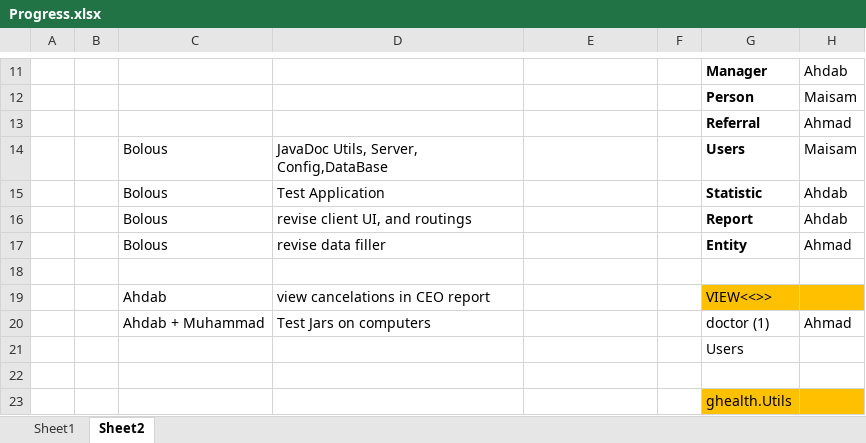
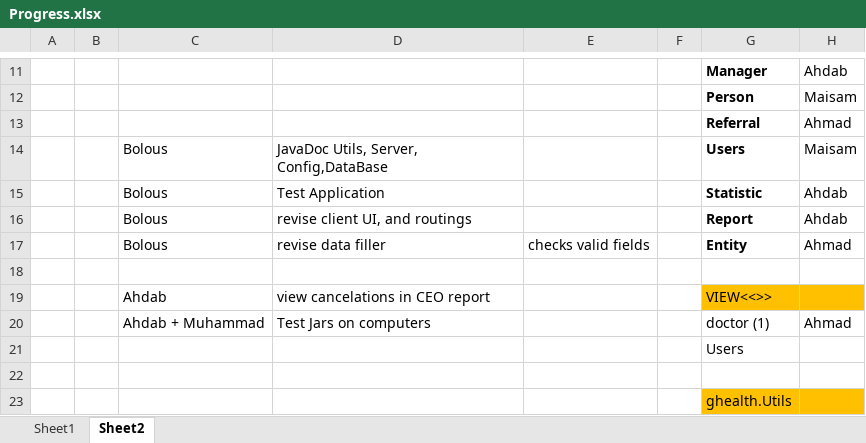
Before and after one commit to ajbolous/labratoryCode, an Excel workbook: GHealthProject/Progress.xlsx, sheet Sheet2, drawn as a sheet; only a part is shown, gaps mark what is left out; values as stored, in another font and other column widths than the file's, no borders; 1 other sheet too large or unreadable and not compared; the diff names each change by its address in the sheet, - before the commit and + after, or states it on an @@ line.

```diff
--- a/GHealthProject/Progress.xlsx (sheet Sheet2)
+++ b/GHealthProject/Progress.xlsx (sheet Sheet2)
-E17: (empty)
+E17: checks valid fields
```
Also changed, not shown: 3 other files.
